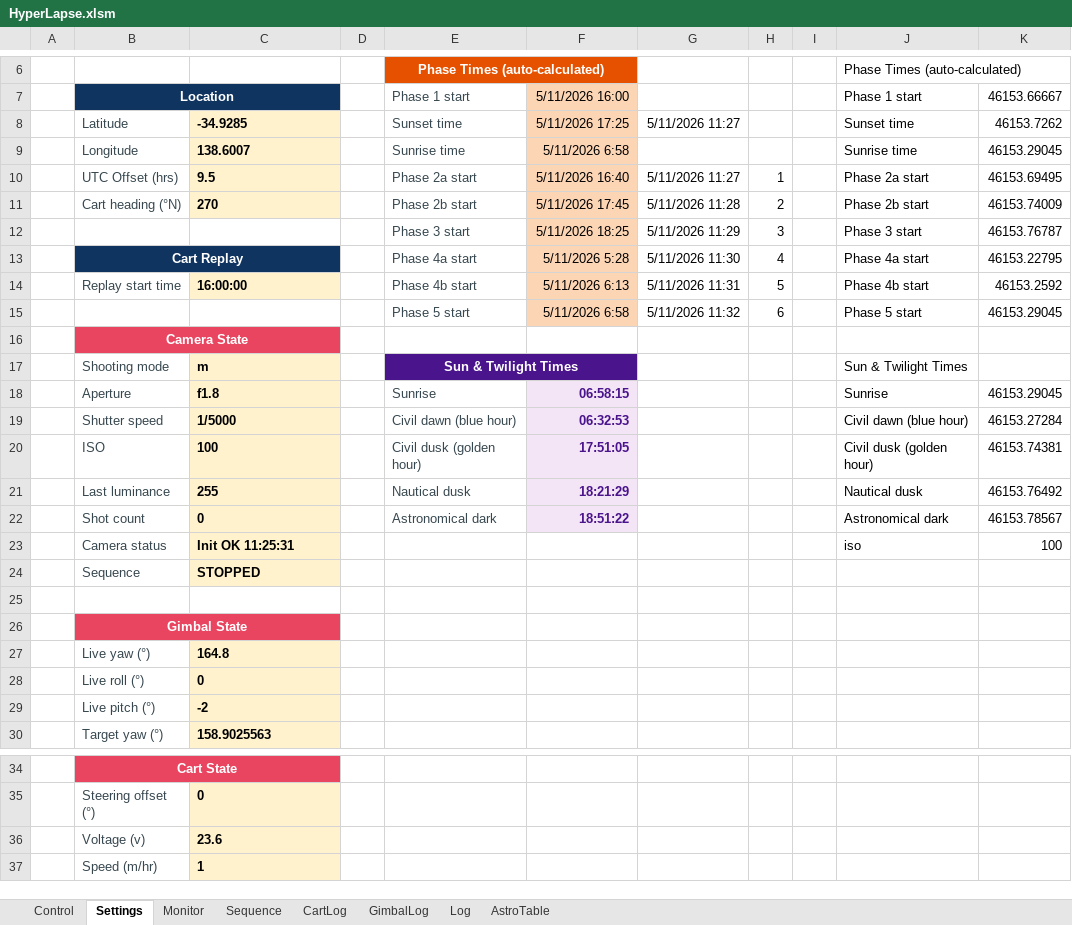
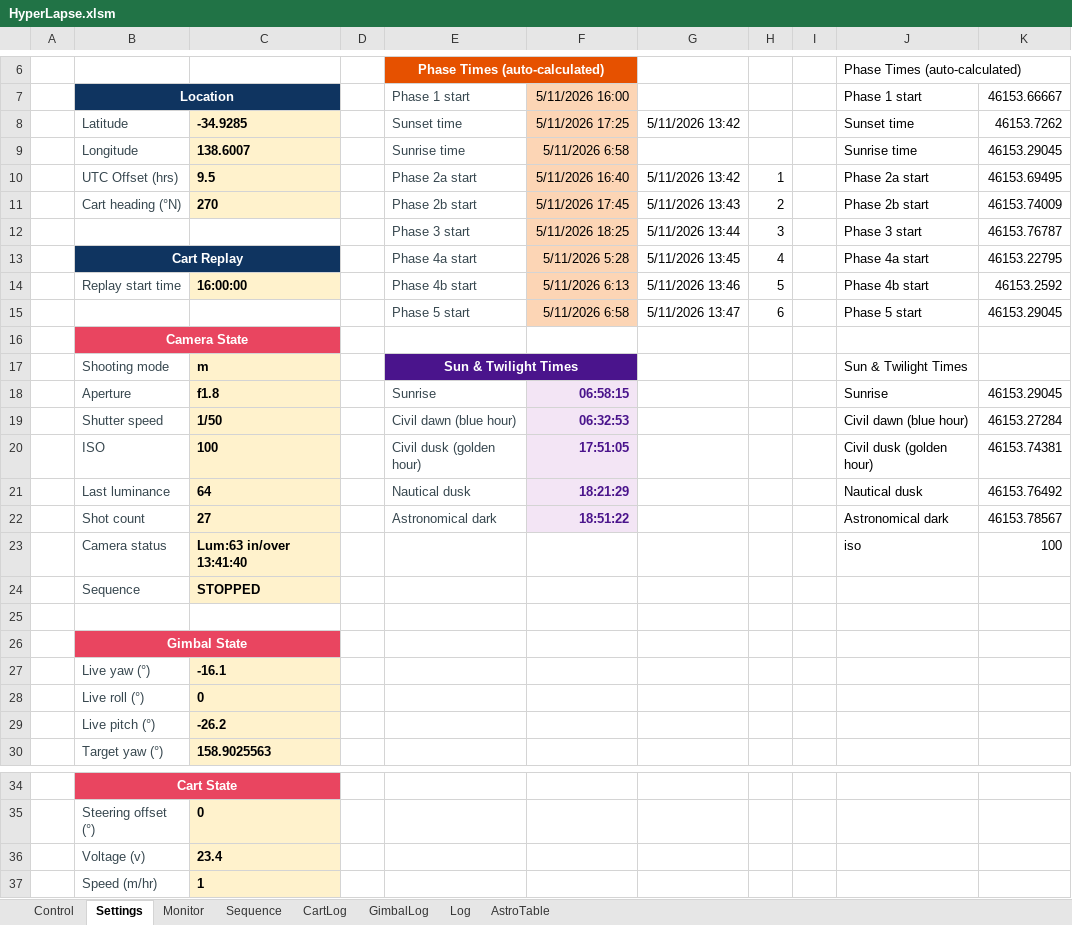
Before and after one commit to mwindley/HyperLapse-Excel, an Excel workbook: HyperLapse.xlsm, sheet Settings, drawn as a sheet; only a part is shown, gaps mark what is left out; values as stored, in another font and other column widths than the file's, no borders; the diff names each change by its address in the sheet, - before the commit and + after, or states it on an @@ line.

```diff
--- a/HyperLapse.xlsm (sheet Settings)
+++ b/HyperLapse.xlsm (sheet Settings)
-G8: 5/11/2026 11:27
+G8: 5/11/2026 13:42
-G10: 5/11/2026 11:27
+G10: 5/11/2026 13:42
-G11: 5/11/2026 11:28
+G11: 5/11/2026 13:43
-G12: 5/11/2026 11:29
+G12: 5/11/2026 13:44
-G13: 5/11/2026 11:30
+G13: 5/11/2026 13:45
-G14: 5/11/2026 11:31
+G14: 5/11/2026 13:46
-G15: 5/11/2026 11:32
+G15: 5/11/2026 13:47
-C19: 1/5000
+C19: 1/50
-C21: 255
+C21: 64
-C22: 0
+C22: 27
-C23: Init OK 11:25:31
+C23: Lum:63 in/over 13:41:40
-C27: 164.8
+C27: -16.1
-C29: -2
+C29: -26.2
-C36: 23.6
+C36: 23.4
```
Also changed, not shown: sheet Log, sheet Monitor, 9 other files.
